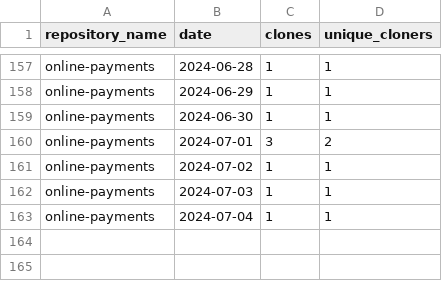
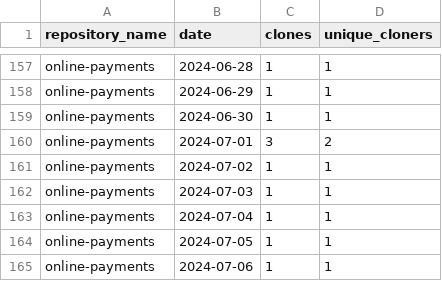
Before and after one commit to jpmorgan-payments/online-payments, a CSV file: metrics/clone-stats-sorted.csv, drawn as a sheet; only a part is shown, gaps mark what is left out.

```diff
--- a/metrics/clone-stats-sorted.csv
+++ b/metrics/clone-stats-sorted.csv
@@ -163 +163,3 @@ online-payments,2024-07-03,1,1
 online-payments,2024-07-04,1,1
+online-payments,2024-07-05,1,1
+online-payments,2024-07-06,1,1
```
Also changed, not shown: metrics/clone-stats.csv, metrics/referrer-stats-sorted.csv, 3 other files.
